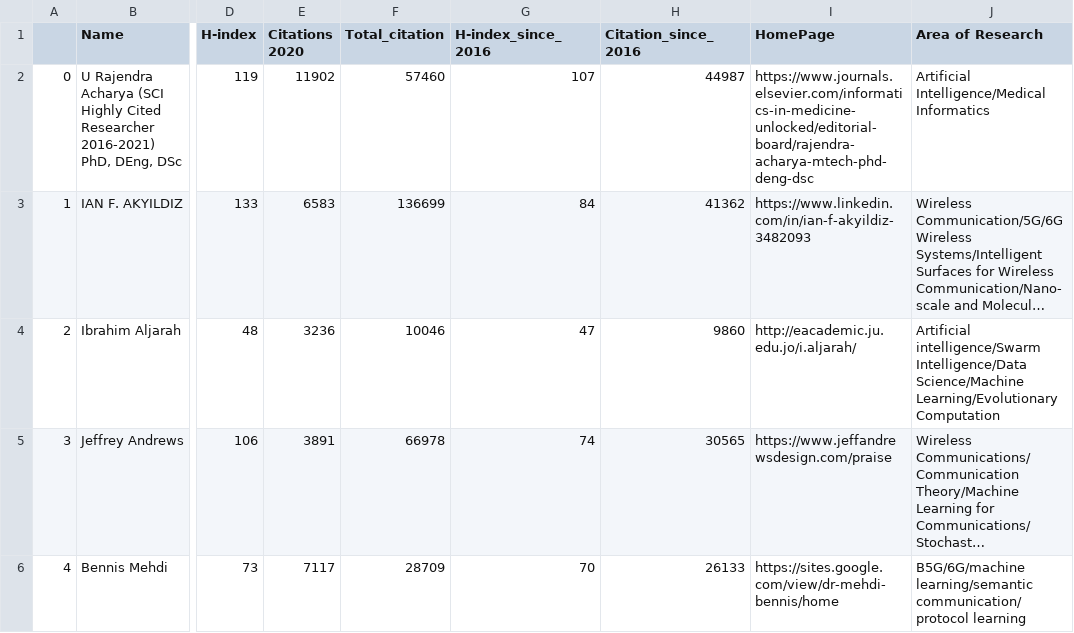
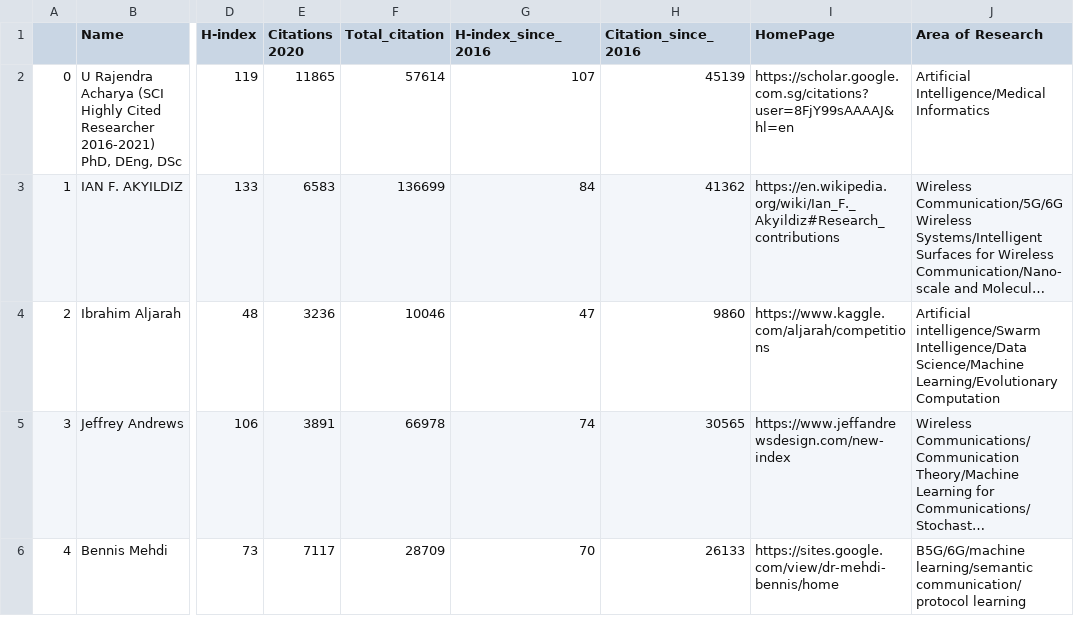
Before and after one commit to cryptogeekk/insights2techinfo, a CSV file: data.csv, drawn as a sheet; only a part is shown, gaps mark what is left out; long unchanged cells end in …; the diff covers the shown part only; the diff names each change by its address in the sheet, - before the commit and + after, or states it on an @@ line.

Commit message:
Commiting data

```diff
--- a/data.csv
+++ b/data.csv
-E2 (Citations 2020): 11902
+E2 (Citations 2020): 11865
-F2 (Total_citation): 57460
+F2 (Total_citation): 57614
-H2 (Citation_since_2016): 44987
+H2 (Citation_since_2016): 45139
-I2 (HomePage): https://www.journals.elsevier.com/informatics-in-medicine-unlocked/editorial-board/rajendra-acharya-mtech-phd-deng-dsc
+I2 (HomePage): https://scholar.google.com.sg/citations?user=8FjY99sAAAAJ&hl=en
-I3 (HomePage): https://www.linkedin.com/in/ian-f-akyildiz-3482093
+I3 (HomePage): https://en.wikipedia.org/wiki/Ian_F._Akyildiz#Research_contributions
-I4 (HomePage): http://eacademic.ju.edu.jo/i.aljarah/
+I4 (HomePage): https://www.kaggle.com/aljarah/competitions
-I5 (HomePage): https://www.jeffandrewsdesign.com/praise
+I5 (HomePage): https://www.jeffandrewsdesign.com/new-index
```
Also changed, not shown: 163 edited cells elsewhere in this file, 1 other file.
